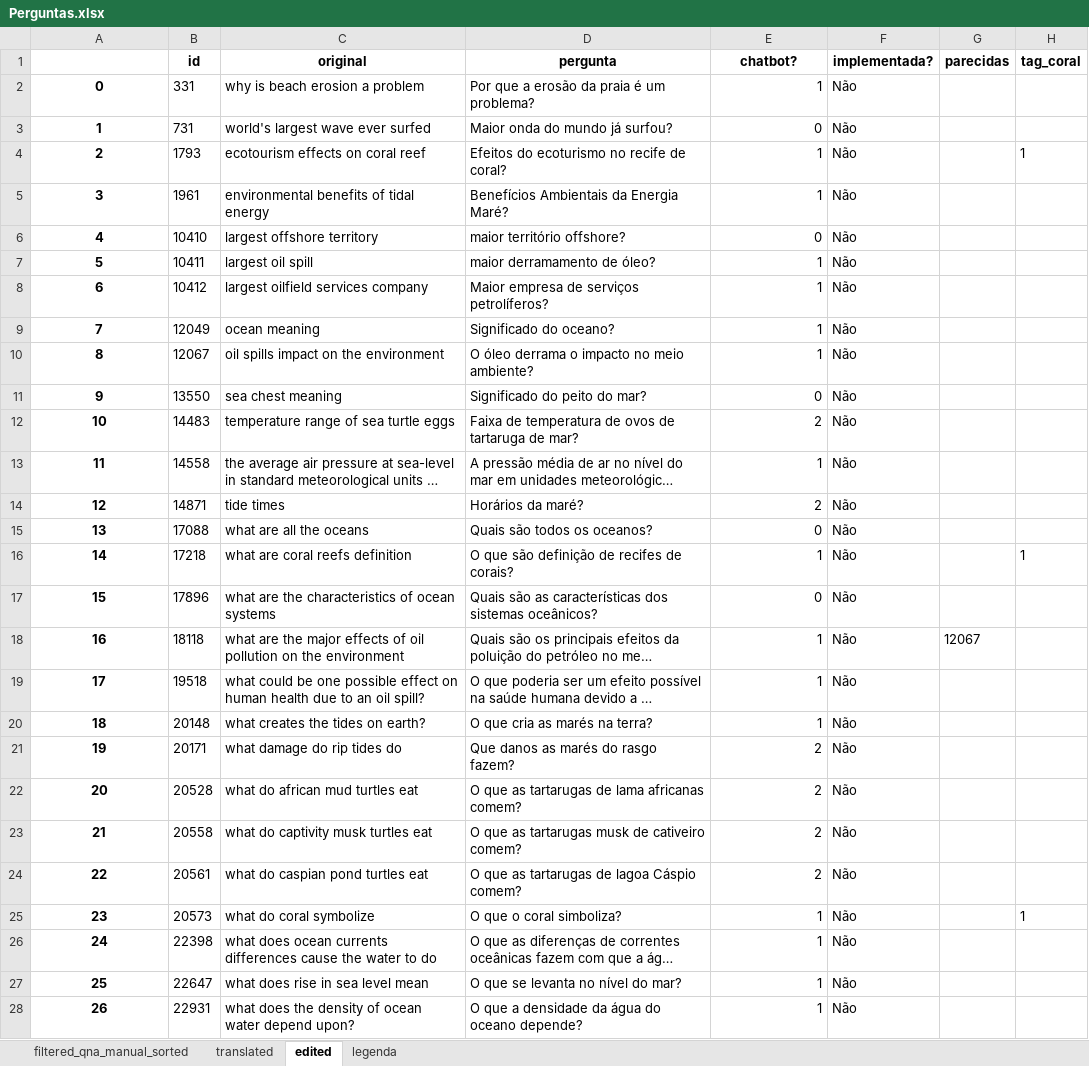
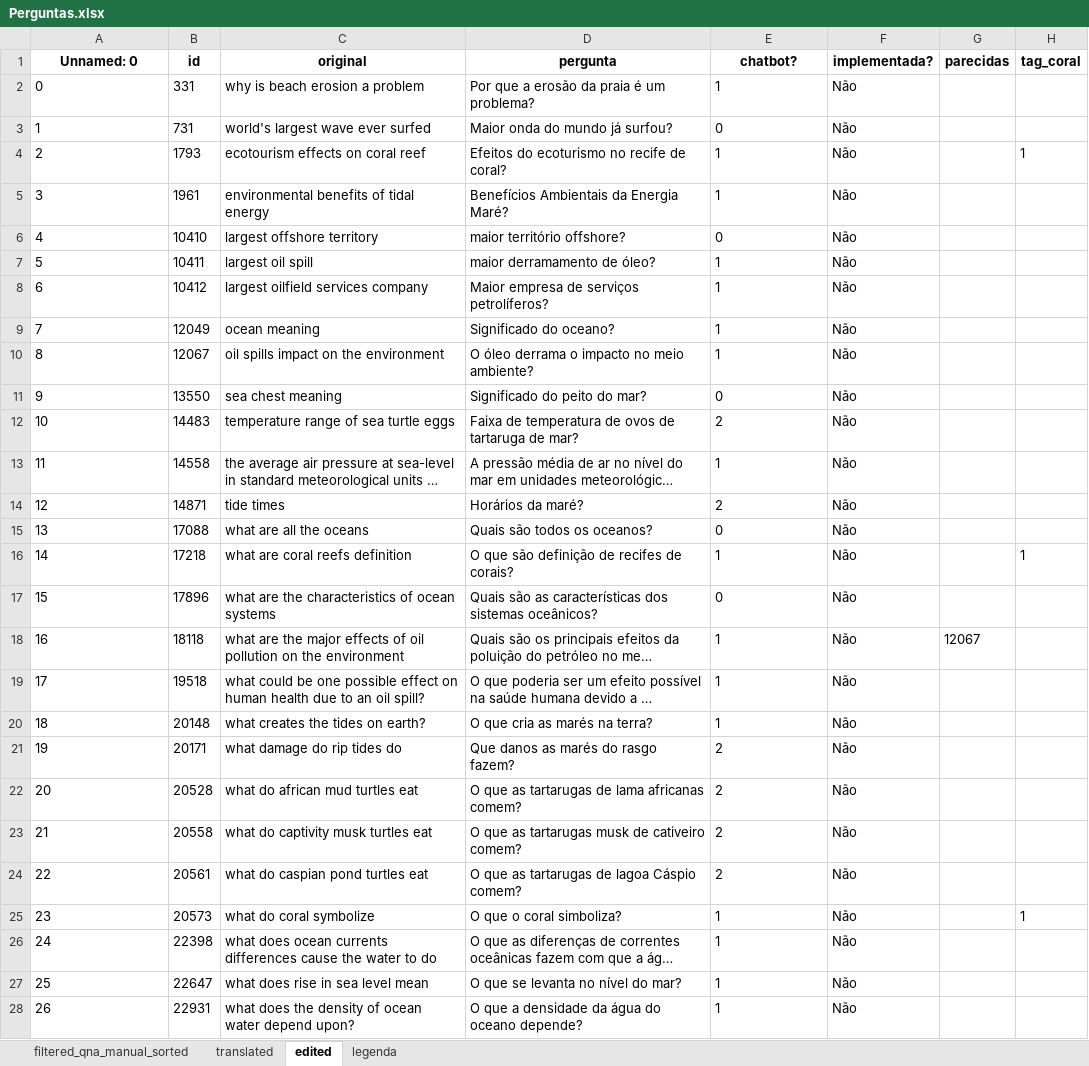
Before and after one commit to VictBenito/chatbot-Victor-Paulo, an Excel workbook: results/Perguntas.xlsx, sheet edited, drawn as a sheet; only a part is shown; long unchanged cells end in …; values as stored, in another font and other column widths than the file's, no borders; the diff covers the shown part only; the diff names each change by its address in the sheet, - before the commit and + after, or states it on an @@ line.

```diff
--- a/results/Perguntas.xlsx (sheet edited)
+++ b/results/Perguntas.xlsx (sheet edited)
-A1: (empty)
+A1: Unnamed: 0
@@ A2:A28 bold: on → off, alignment: center → left @@
-E2:E28 alignment: right
+E2:E28 alignment: left
```
Also changed, not shown: 4 edited cells and cell formats elsewhere in this sheet, sheet filtered_qna_manual_sorted, sheet translated.
